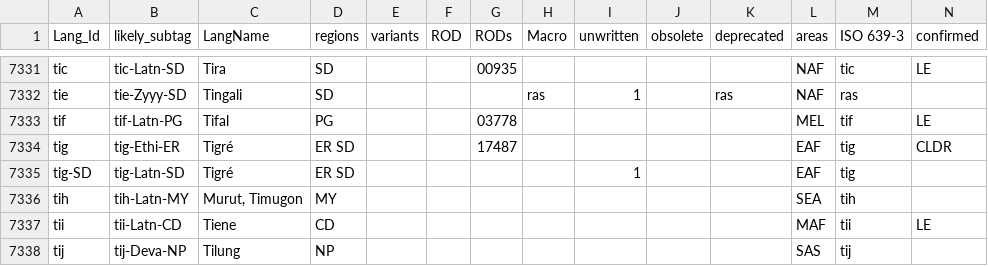
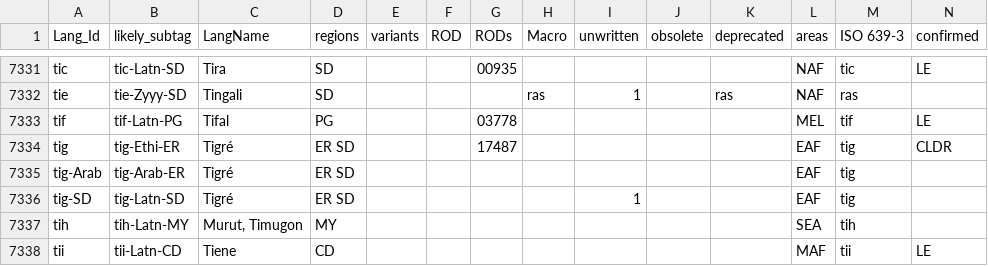
Before and after one commit to silnrsi/langtags, a CSV file: source/langtags.csv, drawn as a sheet; only a part is shown, gaps mark what is left out; the shorter side is filled out with more unchanged rows; rows hold the shown columns only; the diff names each change by its address in the sheet, - before the commit and + after, or states it on an @@ line.

Commit message:
Add tig-Arab

```diff
--- a/source/langtags.csv
+++ b/source/langtags.csv
+row 7335: tig-Arab | tig-Arab-ER | Tigré | ER SD |  |  |  |  |  |  |  | EAF | tig
```
